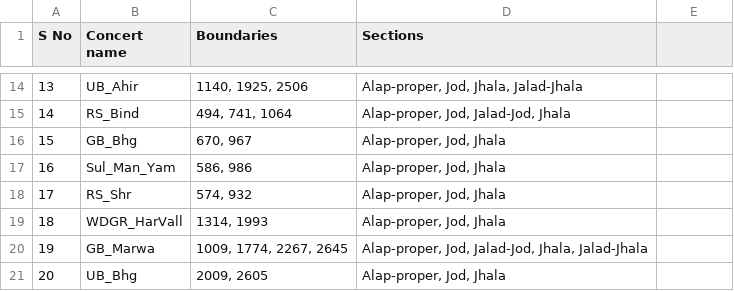
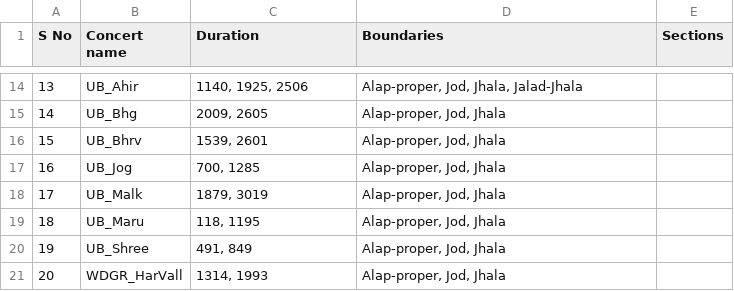
Before and after one commit to DAP-Lab/dhrupad-alap-segmentation, a CSV file: annotations/train_dataset.csv, drawn as a sheet; only a part is shown, gaps mark what is left out; the diff covers the shown part only.

Commit message:
Update train_dataset.csv

```diff
--- a/annotations/train_dataset.csv
+++ b/annotations/train_dataset.csv
@@ -1 +1 @@
-S No,Concert name,Boundaries,Sections
+S No,Concert name,Duration,Boundaries,Sections
@@ -14,8 +14,8 @@ S No,Concert name,Boundaries,Sections
 13,UB_Ahir,"1140, 1925, 2506","Alap-proper, Jod, Jhala, Jalad-Jhala"
-14,RS_Bind,"494, 741, 1064","Alap-proper, Jod, Jalad-Jod, Jhala"
-15,GB_Bhg,"670, 967","Alap-proper, Jod, Jhala"
-16,Sul_Man_Yam,"586, 986","Alap-proper, Jod, Jhala"
-17,RS_Shr,"574, 932","Alap-proper, Jod, Jhala"
-18,WDGR_HarVall,"1314, 1993","Alap-proper, Jod, Jhala"
-19,GB_Marwa,"1009, 1774, 2267, 2645","Alap-proper, Jod, Jalad-Jod, Jhala, Jalad-Jhala"
-20,UB_Bhg,"2009, 2605","Alap-proper, Jod, Jhala"
+14,UB_Bhg,"2009, 2605","Alap-proper, Jod, Jhala"
+15,UB_Bhrv,"1539, 2601","Alap-proper, Jod, Jhala"
+16,UB_Jog,"700, 1285","Alap-proper, Jod, Jhala"
+17,UB_Malk,"1879, 3019","Alap-proper, Jod, Jhala"
+18,UB_Maru,"118, 1195","Alap-proper, Jod, Jhala"
+19,UB_Shree,"491, 849","Alap-proper, Jod, Jhala"
+20,WDGR_HarVall,"1314, 1993","Alap-proper, Jod, Jhala"
```
Also changed, not shown: 34 edited cells elsewhere in this file.
